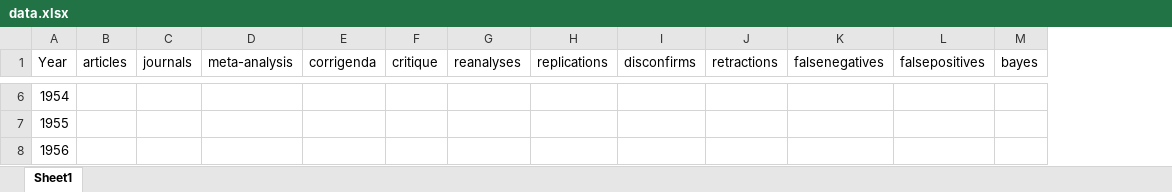
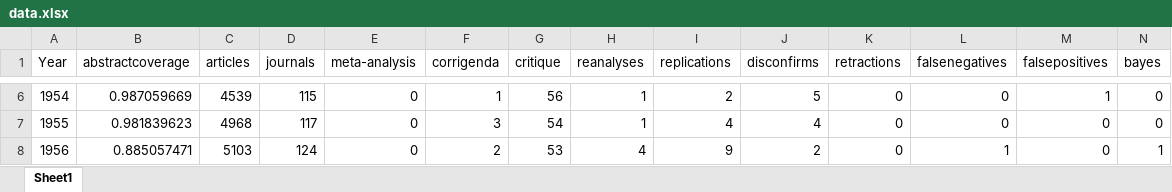
Before and after one commit to chartgerink/2015growth, an Excel workbook: data.xlsx, sheet Sheet1, drawn as a sheet; only a part is shown, gaps mark what is left out; values as stored, in another font and other column widths than the file's, no borders; addresses are those after the commit; the diff covers the shown part only; the diff names each change by its address in the sheet, - before the commit and + after, or states it on an @@ line.

```diff
--- a/data.xlsx (sheet Sheet1)
+++ b/data.xlsx (sheet Sheet1)
+column B (abstractcoverage), rows 6-8: 0.987059669 | 0.981839623 | 0.885057471
-C6 (articles): (empty)
+C6 (articles): 4539
-D6 (journals): (empty)
+D6 (journals): 115
-E6:E8 (meta-analysis): (empty)
+E6:E8 (meta-analysis): 0
-F6 (corrigenda): (empty)
+F6 (corrigenda): 1
-G6 (critique): (empty)
+G6 (critique): 56
-H6:H7 (reanalyses): (empty)
+H6:H7 (reanalyses): 1
-I6 (replications): (empty)
+I6 (replications): 2
-J6 (disconfirms): (empty)
+J6 (disconfirms): 5
-K6:K8 (retractions): (empty)
+K6:K8 (retractions): 0
-L6:L7 (falsenegatives): (empty)
+L6:L7 (falsenegatives): 0
-M6 (falsepositives): (empty)
+M6 (falsepositives): 1
-N6:N7 (bayes): (empty)
+N6:N7 (bayes): 0
-C7 (articles): (empty)
+C7 (articles): 4968
-D7 (journals): (empty)
+D7 (journals): 117
-F7 (corrigenda): (empty)
+F7 (corrigenda): 3
-G7 (critique): (empty)
+G7 (critique): 54
-I7 (replications): (empty)
+I7 (replications): 4
-J7 (disconfirms): (empty)
+J7 (disconfirms): 4
-M7:M8 (falsepositives): (empty)
+M7:M8 (falsepositives): 0
-C8 (articles): (empty)
+C8 (articles): 5103
-D8 (journals): (empty)
+D8 (journals): 124
-F8 (corrigenda): (empty)
+F8 (corrigenda): 2
-G8 (critique): (empty)
+G8 (critique): 53
-H8 (reanalyses): (empty)
+H8 (reanalyses): 4
-I8 (replications): (empty)
+I8 (replications): 9
-J8 (disconfirms): (empty)
+J8 (disconfirms): 2
-L8 (falsenegatives): (empty)
+L8 (falsenegatives): 1
-N8 (bayes): (empty)
+N8 (bayes): 1
```
Also changed, not shown: 3 added rows, 2 removed rows, 200 edited cells and row numbers in column A elsewhere in this sheet, searches/bayes.xlsx.
